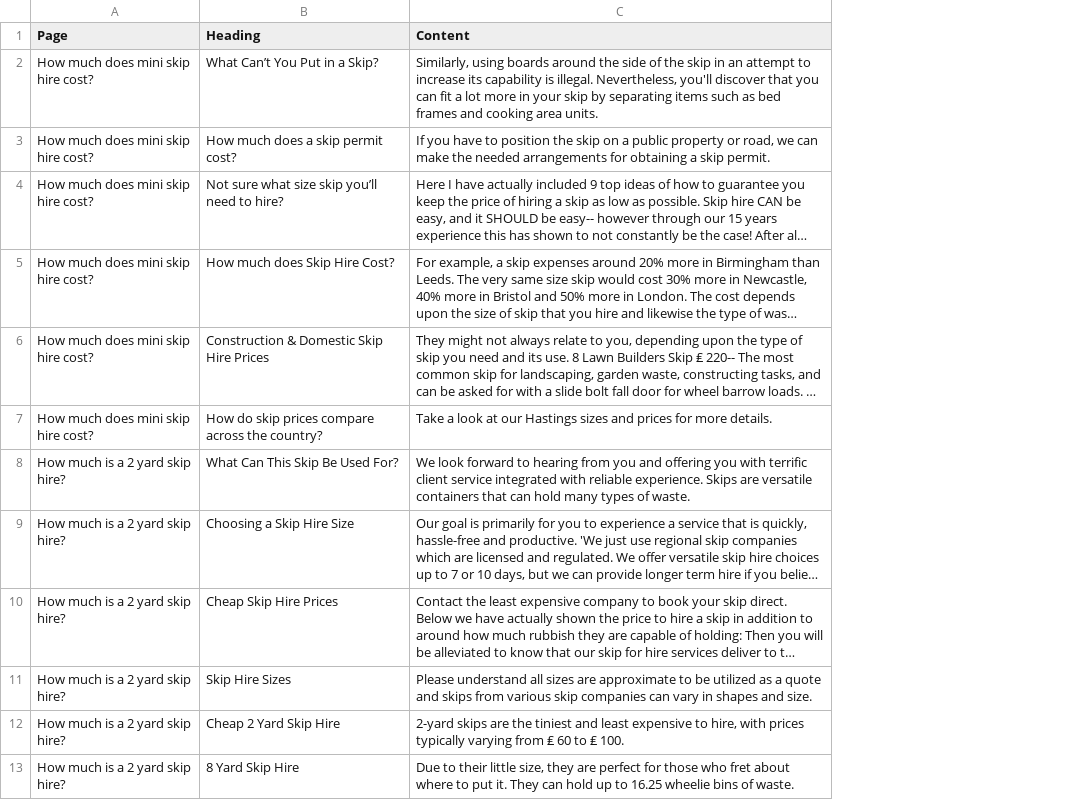
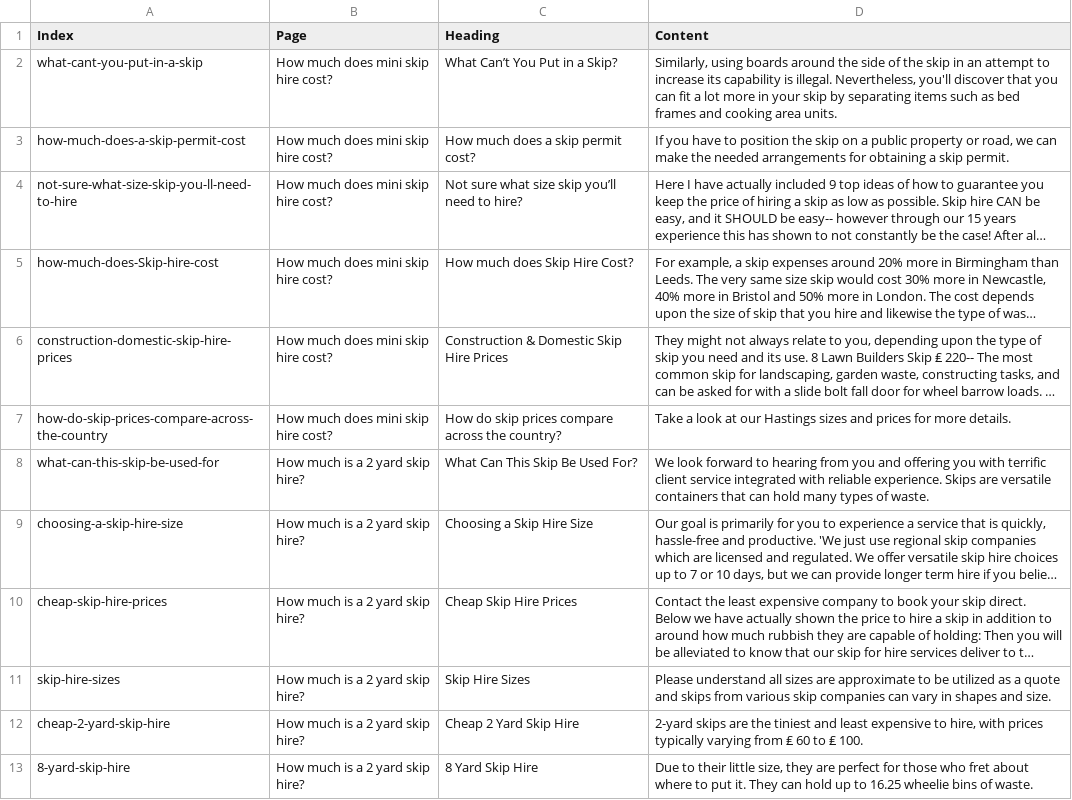
Before and after one commit to kaptn3/effective-garbanzo, a CSV file: _data/content.csv, drawn as a sheet; only a part is shown; long unchanged cells end in …; the diff names each change by its address in the sheet, - before the commit and + after, or states it on an @@ line.

```diff
--- a/_data/content.csv
+++ b/_data/content.csv
+column A (Index), rows 2-13: what-cant-you-put-in-a-skip | how-much-does-a-skip-permit-cost | not-sure-what-size-skip-you-ll-need-to-hire | how-much-does-Skip-hire-cost | construction-domestic-skip-hire-prices | how-do-skip-prices-compare-across-the-country | what-can-this-skip-be-used-for | choosing-a-skip-hire-size | cheap-skip-hire-prices | skip-hire-sizes | cheap-2-yard-skip-hire | 8-yard-skip-hire
```
Also changed, not shown: 10 other files.
